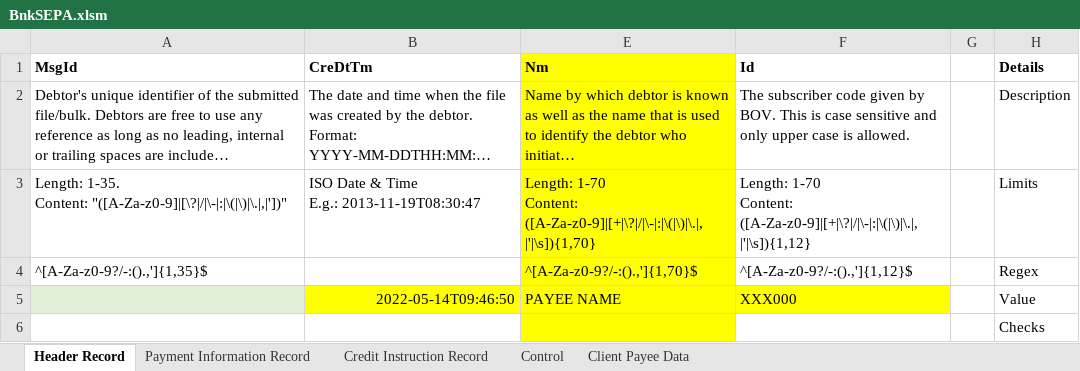
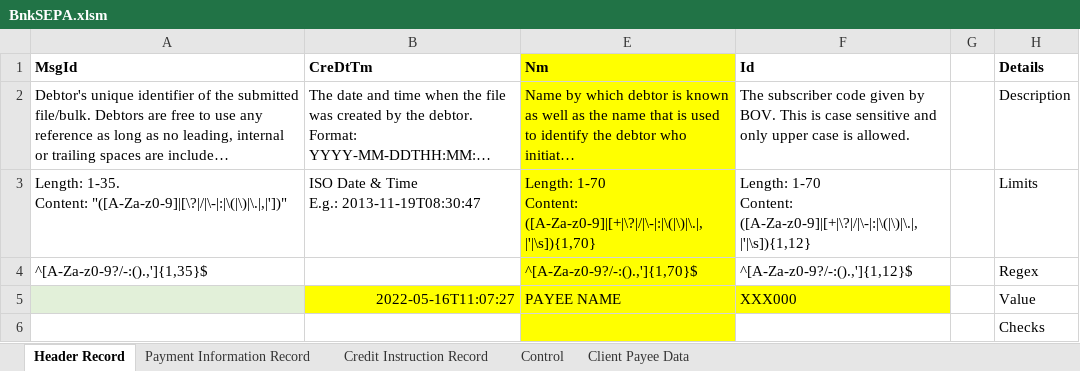
Before and after one commit to chribonn/bnkSEPA, an Excel workbook: xl/BnkSEPA.xlsm, sheet Header Record, drawn as a sheet; long unchanged cells end in …; values as stored, in another font and other column widths than the file's, no borders; the diff names each change by its address in the sheet, - before the commit and + after, or states it on an @@ line.

```diff
--- a/xl/BnkSEPA.xlsm (sheet Header Record)
+++ b/xl/BnkSEPA.xlsm (sheet Header Record)
-B5 (CreDtTm): 2022-05-14T09:46:50
+B5 (CreDtTm): 2022-05-16T11:07:27
```
Also changed, not shown: sheet Credit Instruction Record, sheet Control, charts or pictures, 1 other file.
